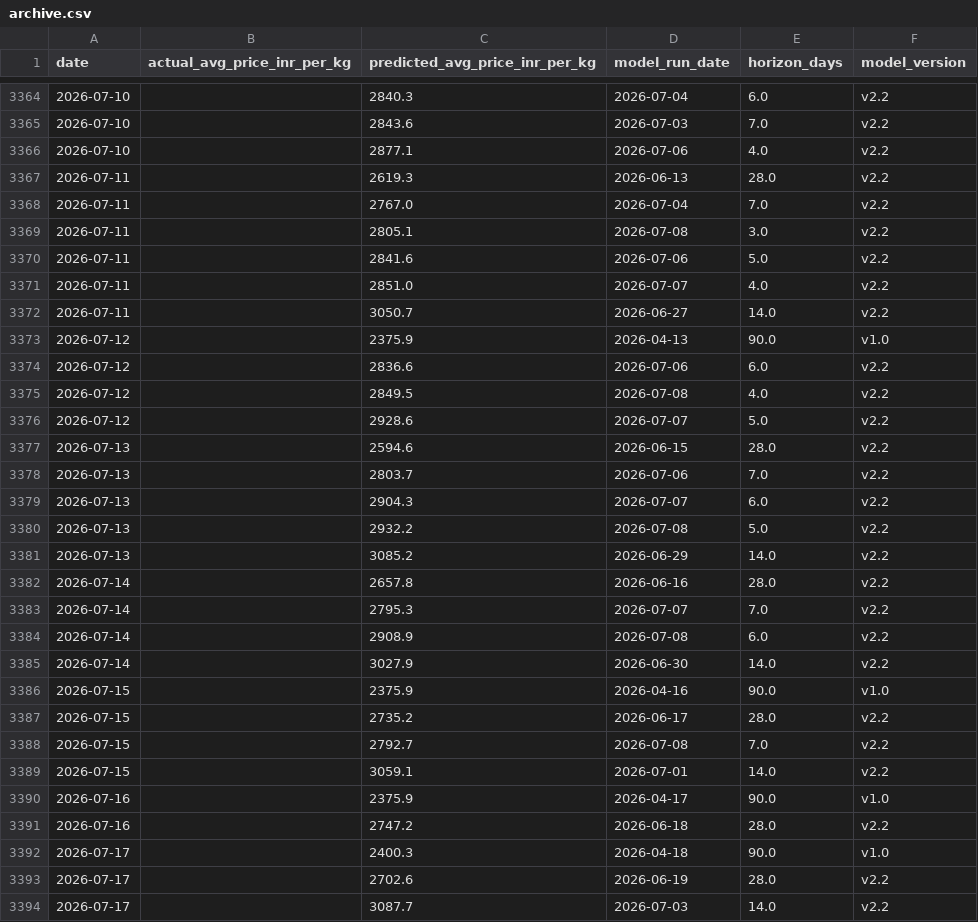
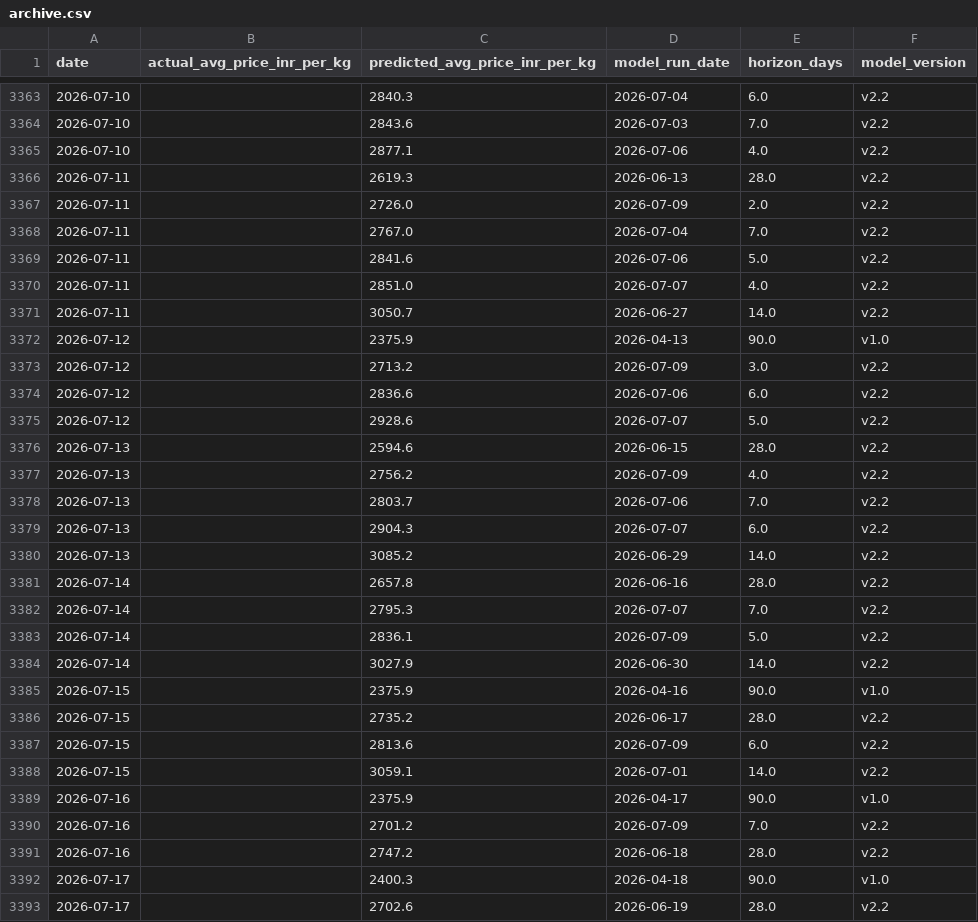
Before and after one commit to josephsebk/CardamomPulse, a CSV file: cardamom_webapp/data/archive.csv, drawn as a sheet; only a part is shown, gaps mark what is left out; the shorter side is filled out with more unchanged rows; the diff covers the shown part only.

```diff
--- a/cardamom_webapp/data/archive.csv
+++ b/cardamom_webapp/data/archive.csv
@@ -3367,4 +3366,4 @@ date,actual_avg_price_inr_per_kg,predicted_avg_price_inr_per_kg,model_run_date,h
 2026-07-11,,2619.3,2026-06-13,28.0,v2.2
+2026-07-11,,2726.0,2026-07-09,2.0,v2.2
 2026-07-11,,2767.0,2026-07-04,7.0,v2.2
-2026-07-11,,2805.1,2026-07-08,3.0,v2.2
 2026-07-11,,2841.6,2026-07-06,5.0,v2.2
@@ -3373,9 +3372,9 @@ date,actual_avg_price_inr_per_kg,predicted_avg_price_inr_per_kg,model_run_date,h
 2026-07-12,,2375.9,2026-04-13,90.0,v1.0
+2026-07-12,,2713.2,2026-07-09,3.0,v2.2
 2026-07-12,,2836.6,2026-07-06,6.0,v2.2
-2026-07-12,,2849.5,2026-07-08,4.0,v2.2
 2026-07-12,,2928.6,2026-07-07,5.0,v2.2
 2026-07-13,,2594.6,2026-06-15,28.0,v2.2
+2026-07-13,,2756.2,2026-07-09,4.0,v2.2
 2026-07-13,,2803.7,2026-07-06,7.0,v2.2
 2026-07-13,,2904.3,2026-07-07,6.0,v2.2
-2026-07-13,,2932.2,2026-07-08,5.0,v2.2
 2026-07-13,,3085.2,2026-06-29,14.0,v2.2
@@ -3383,3 +3382,3 @@ date,actual_avg_price_inr_per_kg,predicted_avg_price_inr_per_kg,model_run_date,h
 2026-07-14,,2795.3,2026-07-07,7.0,v2.2
-2026-07-14,,2908.9,2026-07-08,6.0,v2.2
+2026-07-14,,2836.1,2026-07-09,5.0,v2.2
 2026-07-14,,3027.9,2026-06-30,14.0,v2.2
@@ -3387,5 +3386,6 @@ date,actual_avg_price_inr_per_kg,predicted_avg_price_inr_per_kg,model_run_date,h
 2026-07-15,,2735.2,2026-06-17,28.0,v2.2
-2026-07-15,,2792.7,2026-07-08,7.0,v2.2
+2026-07-15,,2813.6,2026-07-09,6.0,v2.2
 2026-07-15,,3059.1,2026-07-01,14.0,v2.2
 2026-07-16,,2375.9,2026-04-17,90.0,v1.0
+2026-07-16,,2701.2,2026-07-09,7.0,v2.2
 2026-07-16,,2747.2,2026-06-18,28.0,v2.2
```
Also changed, not shown: 5 added rows, 6 removed rows and 19 edited cells elsewhere in this file, 4 other files.
